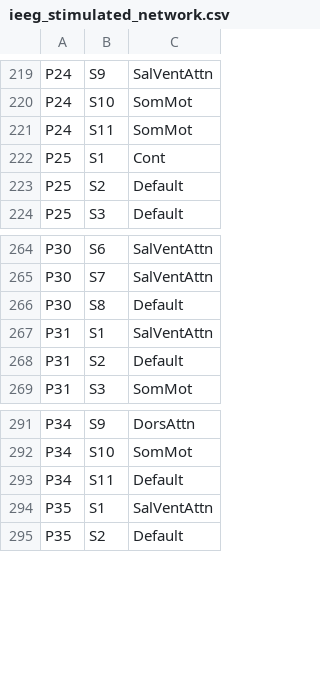
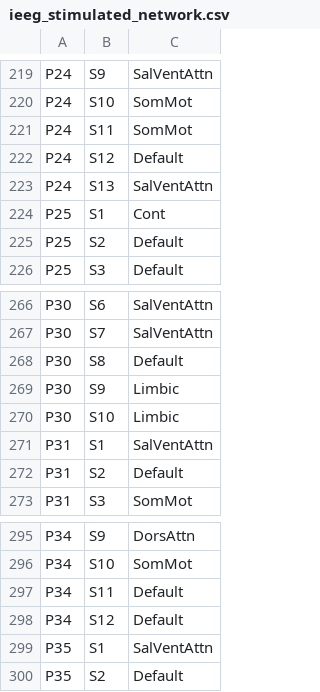
Before and after one commit to grabuffo/State_Dependent_Brain_Stimulation, a CSV file: data/stim_info/ieeg_stimulated_network.csv, drawn as a sheet; only a part is shown, gaps mark what is left out; the diff names each change by its address in the sheet, - before the commit and + after, or states it on an @@ line.

```diff
--- a/data/stim_info/ieeg_stimulated_network.csv
+++ b/data/stim_info/ieeg_stimulated_network.csv
+row 222: P24 | S12 | Default
+row 223: P24 | S13 | SalVentAttn
+row 269: P30 | S9 | Limbic
+row 270: P30 | S10 | Limbic
+row 298: P34 | S12 | Default
```
Also changed, not shown: data/stim_info/hd-eeg_stimulated_network.csv, 19 other files.
